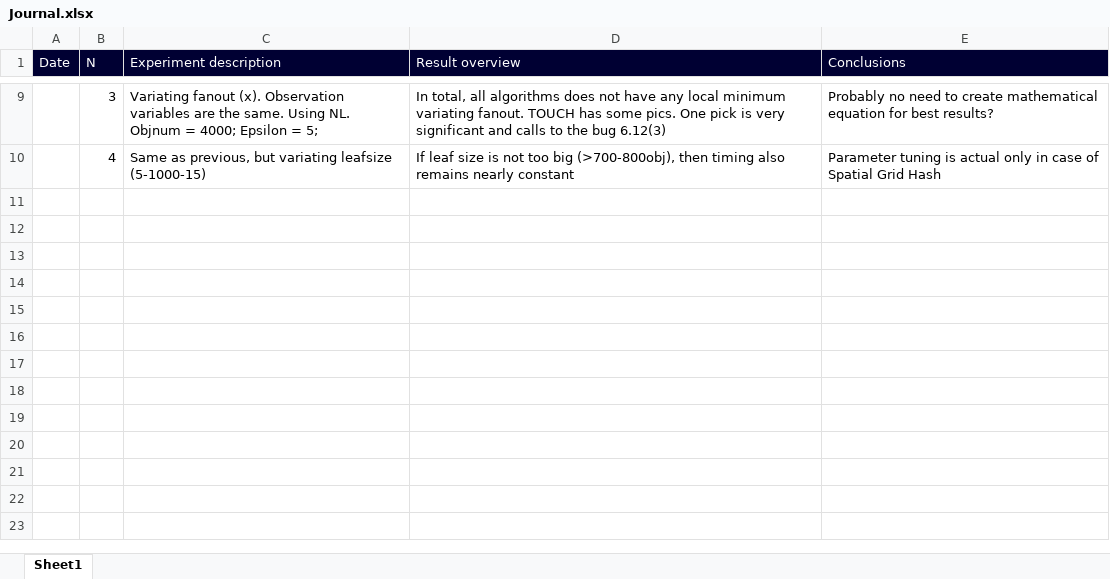
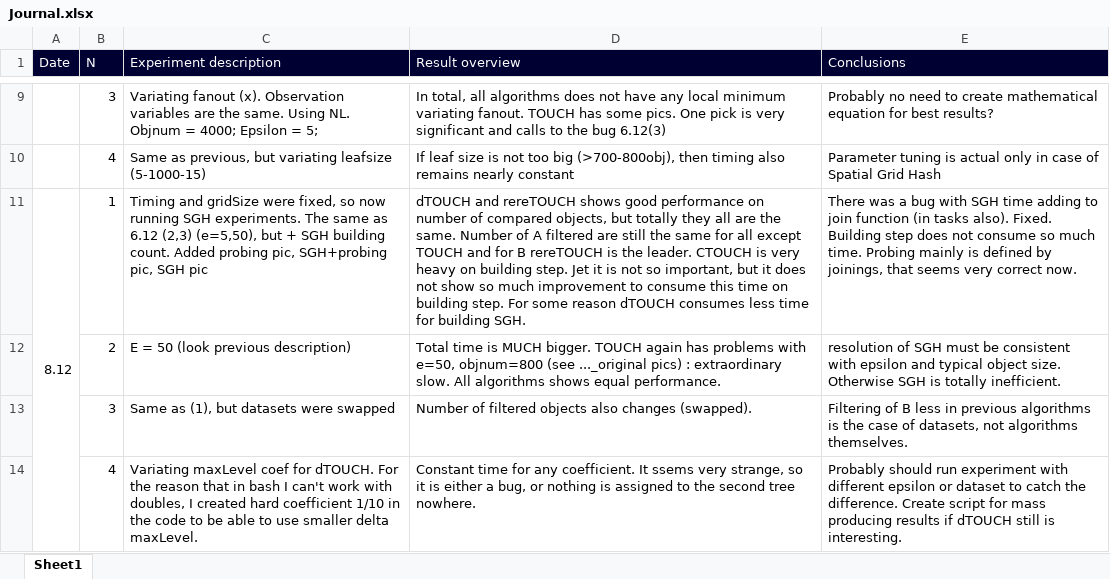
Before and after one commit to allogn/TOUCH, an Excel workbook: run/Journal.xlsx, sheet Sheet1, drawn as a sheet; only a part is shown, gaps mark what is left out; values as stored, in another font and other column widths than the file's, no borders; the diff names each change by its address in the sheet, - before the commit and + after, or states it on an @@ line.

Commit message:
New results (runs on parameter changes)

```diff
--- a/run/Journal.xlsx (sheet Sheet1)
+++ b/run/Journal.xlsx (sheet Sheet1)
+row 11: 8.12 | 1 | Timing and gridSize were fixed, so now running SGH experiments. The same as 6.12 (2,3) (e=5,50), but + SGH building count. Added probing pic, SGH+probing pic, SGH pic | dTOUCH and rereTOUCH shows good performance on number of compared objects, but totally they all are the same. Number of A filtered are still the same for all except TOUCH and for B rereTOUCH is the leader. CTOUCH is very heavy on building step. Jet it is not so important, but it does not show so much improvement to consume this time on building step. For some reason dTOUCH consumes less time for building SGH. | There was a bug with SGH time adding to join function (in tasks also). Fixed. Building step does not consume so much time. Probing mainly is defined by joinings, that seems very correct now.
+row 12:  | 2 | E = 50 (look previous description) | Total time is MUCH bigger. TOUCH again has problems with e=50, objnum=800 (see ..._original pics) : extraordinary slow. All algorithms shows equal performance. | resolution of SGH must be consistent with epsilon and typical object size. Otherwise SGH is totally inefficient.
+row 13:  | 3 | Same as (1), but datasets were swapped | Number of filtered objects also changes (swapped). | Filtering of B less in previous algorithms is the case of datasets, not algorithms themselves.
+row 14:  | 4 | Variating maxLevel coef for dTOUCH. For the reason that in bash I can't work with doubles, I created hard coefficient 1/10 in the code to be able to use smaller delta maxLevel. | Constant time for any coefficient. It ssems very strange, so it is either a bug, or nothing is assigned to the second tree nowhere. | Probably should run experiment with different epsilon or dataset to catch the difference. Create script for mass producing results if dTOUCH still is interesting.
```
Also changed, not shown: 54 other files.
